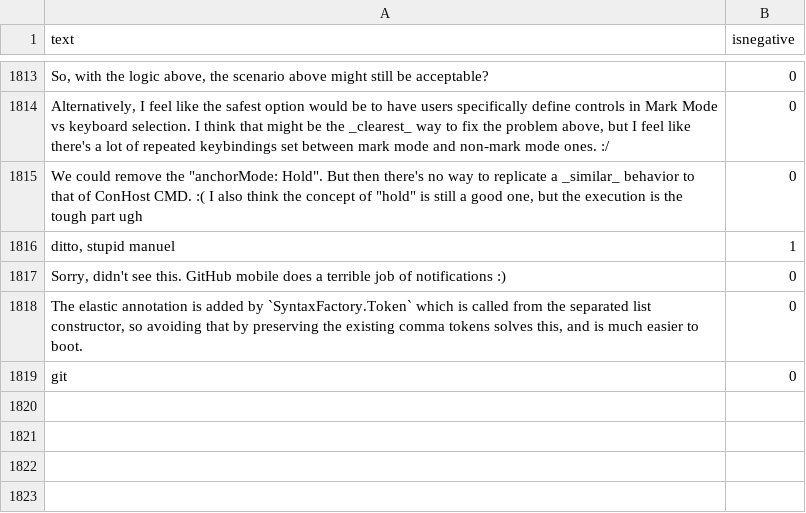
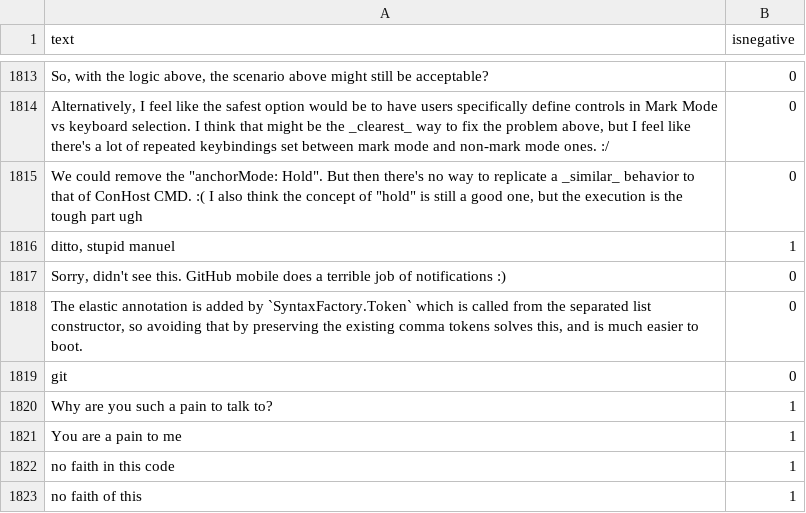
Before and after one commit to jonathanpeppers/inclusive-code-reviews-ml, a CSV file: comments/classified.csv, drawn as a sheet; only a part is shown, gaps mark what is left out; the diff names each change by its address in the sheet, - before the commit and + after, or states it on an @@ line.

Commit message:
More classifications to fix tests

```diff
--- a/comments/classified.csv
+++ b/comments/classified.csv
+row 1820: Why are you such a pain to talk to? | 1
+row 1821: You are a pain to me | 1
+row 1822: no faith in this code | 1
+row 1823: no faith of this | 1
```
